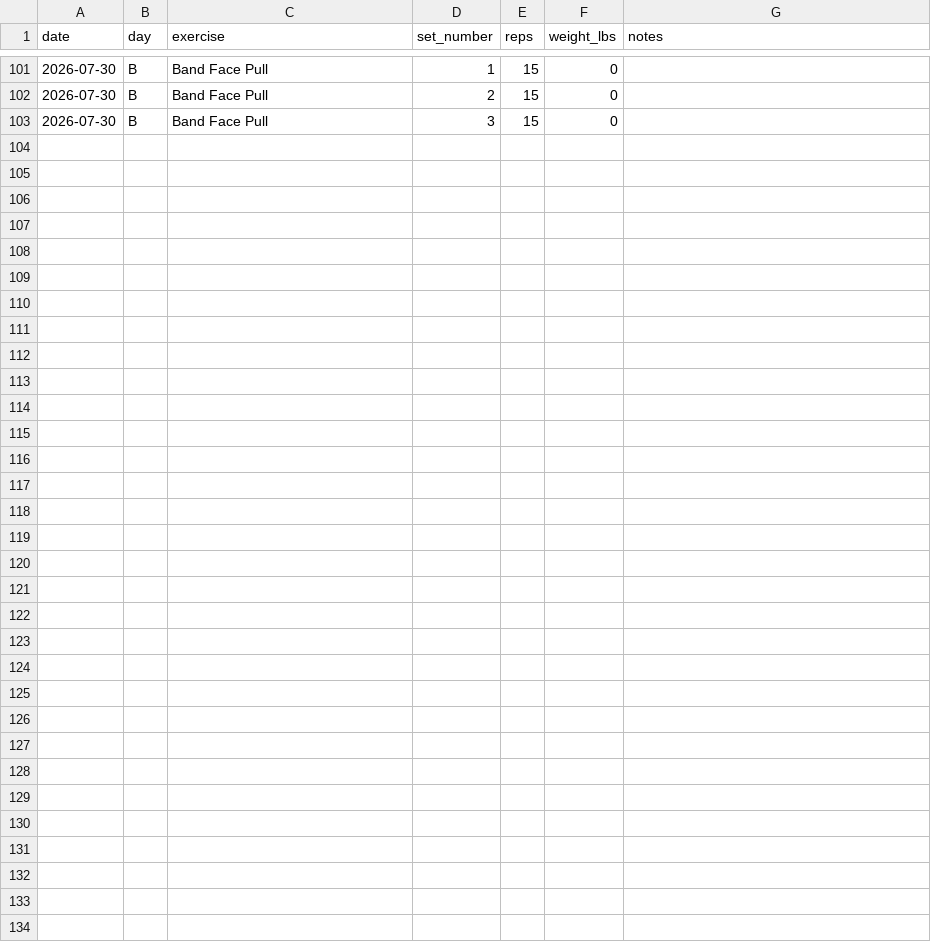
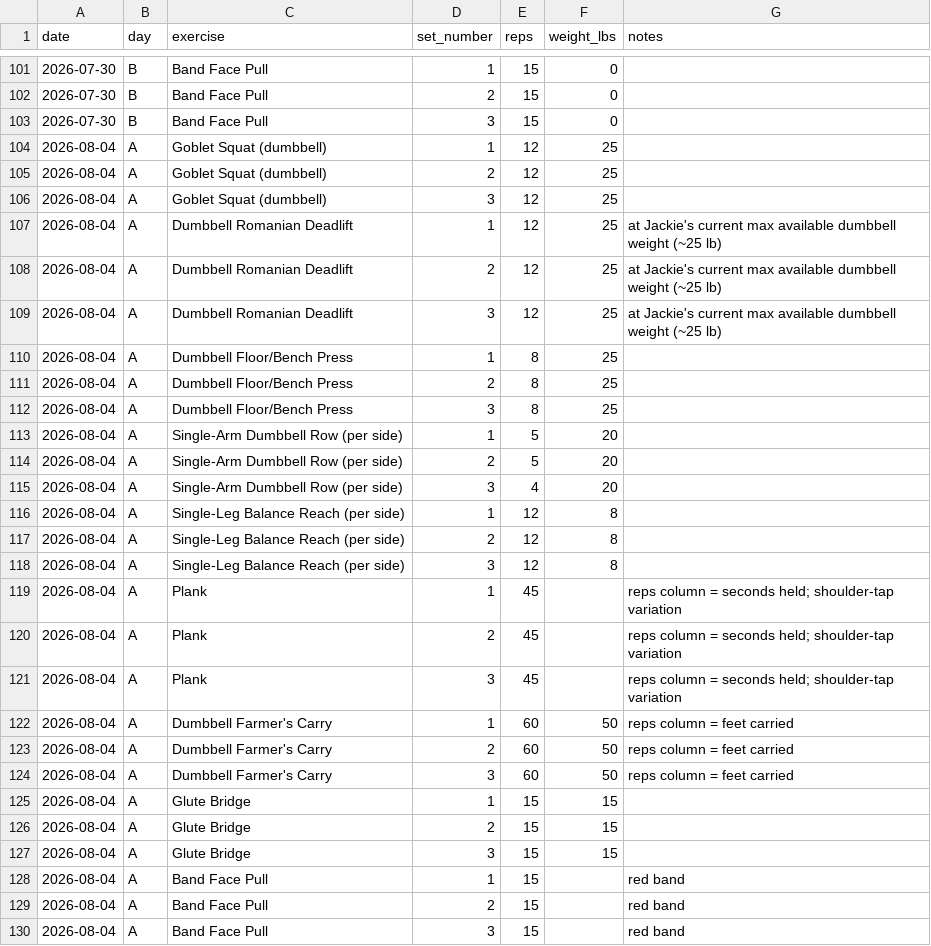
Before and after one commit to Synnovatia/Synnovatia-AIOS, a CSV file: data/strength-training-log.csv, drawn as a sheet; only a part is shown, gaps mark what is left out.

Commit message:
Day A strength session logged (27 sets, 9 exercises), including a Single-Arm Row correction after an initially-missing set 3 was confirmed; dumbbell max (~25 lb) captured as a standing fact for future progression recommendations

```diff
--- a/data/strength-training-log.csv
+++ b/data/strength-training-log.csv
@@ -103 +103,28 @@ date,day,exercise,set_number,reps,weight_lbs,notes
 2026-07-30,B,Band Face Pull,3,15,0,
+2026-08-04,A,Goblet Squat (dumbbell),1,12,25,
+2026-08-04,A,Goblet Squat (dumbbell),2,12,25,
+2026-08-04,A,Goblet Squat (dumbbell),3,12,25,
+2026-08-04,A,Dumbbell Romanian Deadlift,1,12,25,at Jackie's current max available dumbbell weight (~25 lb)
+2026-08-04,A,Dumbbell Romanian Deadlift,2,12,25,at Jackie's current max available dumbbell weight (~25 lb)
+2026-08-04,A,Dumbbell Romanian Deadlift,3,12,25,at Jackie's current max available dumbbell weight (~25 lb)
+2026-08-04,A,Dumbbell Floor/Bench Press,1,8,25,
+2026-08-04,A,Dumbbell Floor/Bench Press,2,8,25,
+2026-08-04,A,Dumbbell Floor/Bench Press,3,8,25,
+2026-08-04,A,Single-Arm Dumbbell Row (per side),1,5,20,
+2026-08-04,A,Single-Arm Dumbbell Row (per side),2,5,20,
+2026-08-04,A,Single-Arm Dumbbell Row (per side),3,4,20,
+2026-08-04,A,Single-Leg Balance Reach (per side),1,12,8,
+2026-08-04,A,Single-Leg Balance Reach (per side),2,12,8,
+2026-08-04,A,Single-Leg Balance Reach (per side),3,12,8,
+2026-08-04,A,Plank,1,45,,"reps column = seconds held; shoulder-tap variation"
+2026-08-04,A,Plank,2,45,,"reps column = seconds held; shoulder-tap variation"
+2026-08-04,A,Plank,3,45,,"reps column = seconds held; shoulder-tap variation"
+2026-08-04,A,Dumbbell Farmer's Carry,1,60,50,reps column = feet carried
+2026-08-04,A,Dumbbell Farmer's Carry,2,60,50,reps column = feet carried
+2026-08-04,A,Dumbbell Farmer's Carry,3,60,50,reps column = feet carried
+2026-08-04,A,Glute Bridge,1,15,15,
+2026-08-04,A,Glute Bridge,2,15,15,
+2026-08-04,A,Glute Bridge,3,15,15,
+2026-08-04,A,Band Face Pull,1,15,,red band
+2026-08-04,A,Band Face Pull,2,15,,red band
+2026-08-04,A,Band Face Pull,3,15,,red band
```
Also changed, not shown: personal/workout-logs/session-log.csv, 2 other files.
